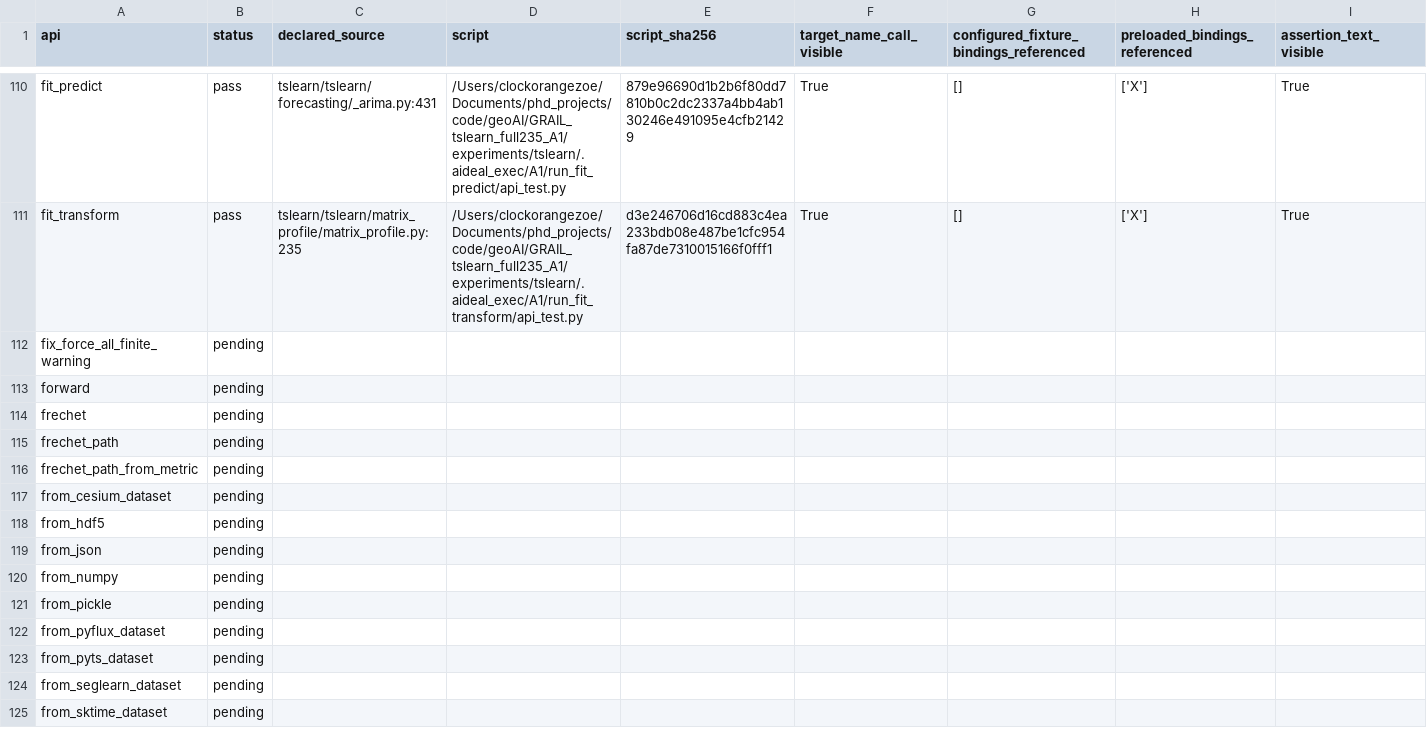
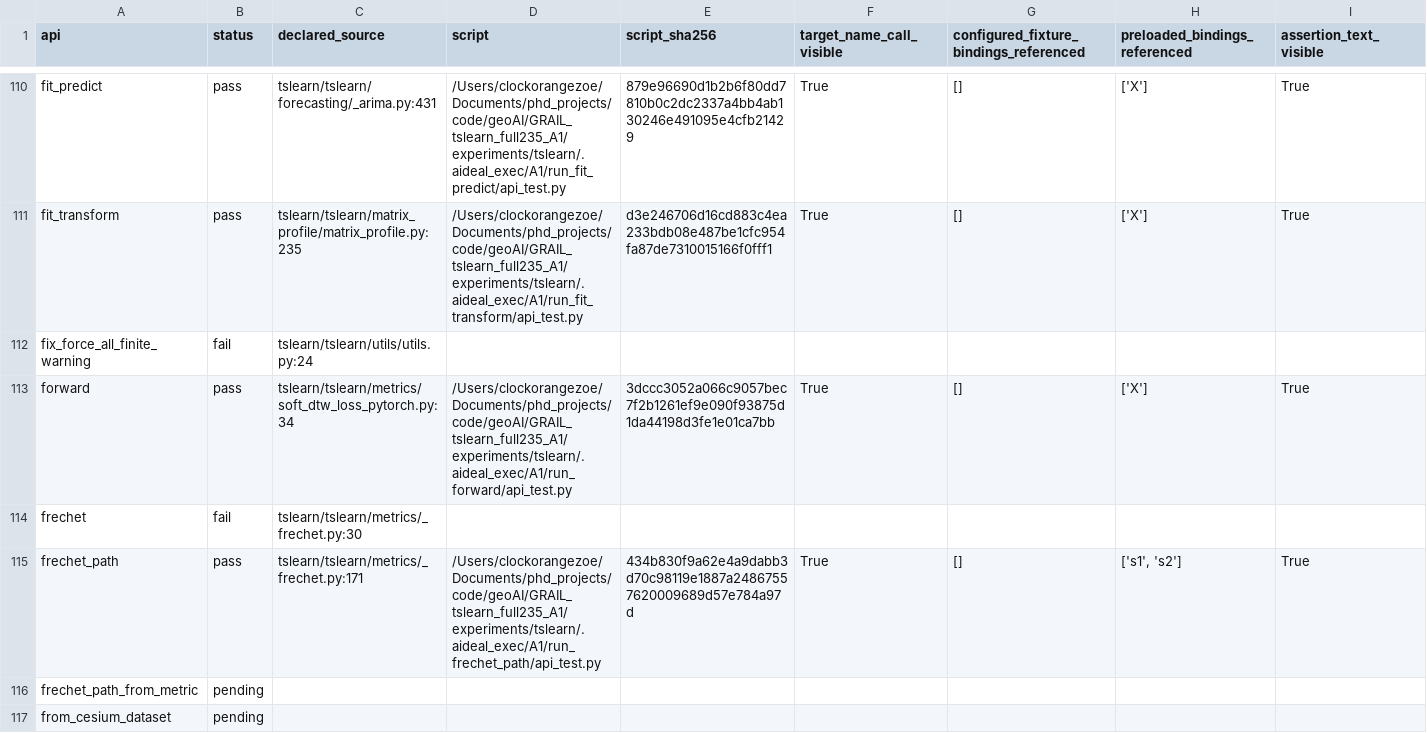
Before and after one commit to ZhuochengShang/GRAIL, a CSV file: experiments/external/overnight_audit/data_validation/tslearn/A1/api_test_data.csv, drawn as a sheet; only a part is shown, gaps mark what is left out; the shorter side is filled out with more unchanged rows; the diff covers the shown part only; the diff names each change by its address in the sheet, - before the commit and + after, or states it on an @@ line.

```diff
--- a/experiments/external/overnight_audit/data_validation/tslearn/A1/api_test_data.csv
+++ b/experiments/external/overnight_audit/data_validation/tslearn/A1/api_test_data.csv
-B112 (status): pending
+B112 (status): fail
-C112 (declared_source): (empty)
+C112 (declared_source): tslearn/tslearn/utils/utils.py:24
-B113 (status): pending
+B113 (status): pass
-C113 (declared_source): (empty)
+C113 (declared_source): tslearn/tslearn/metrics/soft_dtw_loss_pytorch.py:34
-D113 (script): (empty)
+D113 (script): /Users/clockorangezoe/Documents/phd_projects/code/geoAI/GRAIL_tslearn_full235_A1/experiments/tslearn/.aideal_exec/A1/run_forward/api_test.py
-E113 (script_sha256): (empty)
+E113 (script_sha256): 3dccc3052a066c9057bec7f2b1261ef9e090f93875d1da44198d3fe1e01ca7bb
-F113 (target_name_call_visible): (empty)
+F113 (target_name_call_visible): True
-G113: (empty)
+G113: []
-H113 (preloaded_bindings_referenced): (empty)
+H113 (preloaded_bindings_referenced): ['X']
-I113 (assertion_text_visible): (empty)
+I113 (assertion_text_visible): True
-B114 (status): pending
+B114 (status): fail
-C114 (declared_source): (empty)
+C114 (declared_source): tslearn/tslearn/metrics/_frechet.py:30
-B115 (status): pending
+B115 (status): pass
-C115 (declared_source): (empty)
+C115 (declared_source): tslearn/tslearn/metrics/_frechet.py:171
-D115 (script): (empty)
+D115 (script): /Users/clockorangezoe/Documents/phd_projects/code/geoAI/GRAIL_tslearn_full235_A1/experiments/tslearn/.aideal_exec/A1/run_frechet_path/api_test.py
-E115 (script_sha256): (empty)
+E115 (script_sha256): 434b830f9a62e4a9dabb3d70c98119e1887a24867557620009689d57e784a97d
-F115 (target_name_call_visible): (empty)
+F115 (target_name_call_visible): True
-G115: (empty)
+G115: []
-H115 (preloaded_bindings_referenced): (empty)
+H115 (preloaded_bindings_referenced): ['s1', 's2']
-I115 (assertion_text_visible): (empty)
+I115 (assertion_text_visible): True
```
Also changed, not shown: 4 edited cells elsewhere in this file, experiments/external/overnight_audit/data_validation/thumbnailator/A1/api_test_data.csv, experiments/external/overnight_audit/data_validation/tslearn/A2/api_test_data.csv, 46 other files.
